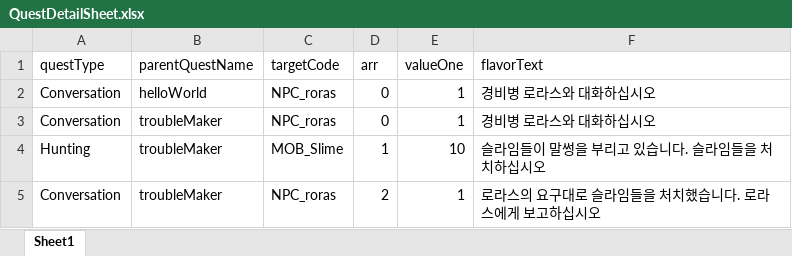
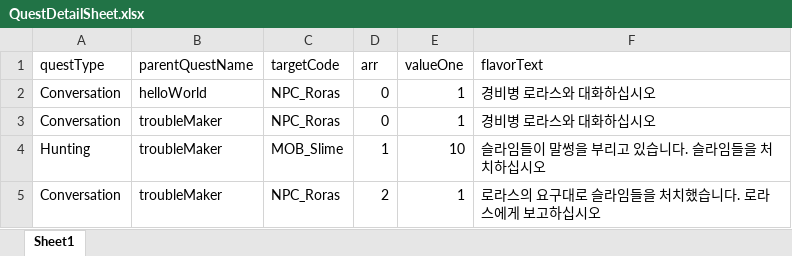
Before and after one commit to parechae123/RagnarokLike, an Excel workbook: URPRagProjectSingle/Assets/Characters/Skills/DataSheet/QuestDetailSheet.xlsx, sheet Sheet1, drawn as a sheet; values as stored, in another font and other column widths than the file's, no borders; the diff names each change by its address in the sheet, - before the commit and + after, or states it on an @@ line.

```diff
--- a/URPRagProjectSingle/Assets/Characters/Skills/DataSheet/QuestDetailSheet.xlsx (sheet Sheet1)
+++ b/URPRagProjectSingle/Assets/Characters/Skills/DataSheet/QuestDetailSheet.xlsx (sheet Sheet1)
-C2:C3 (targetCode): NPC_roras
+C2:C3 (targetCode): NPC_Roras
-C5 (targetCode): NPC_roras
+C5 (targetCode): NPC_Roras
```
Also changed, not shown: URPRagProjectSingle/Assets/Characters/Skills/DataSheet/DialogData.xlsx, 13 other files.
